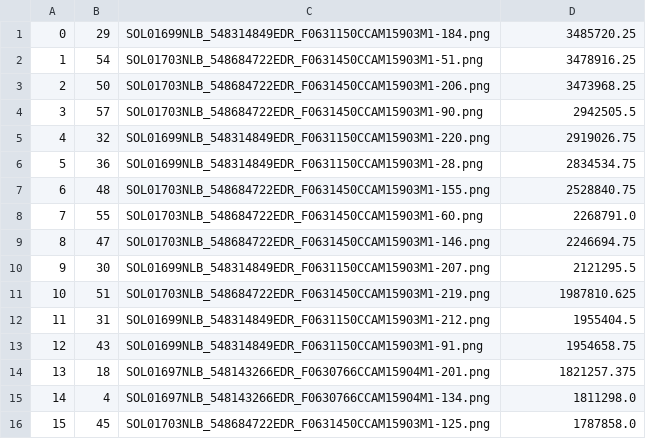
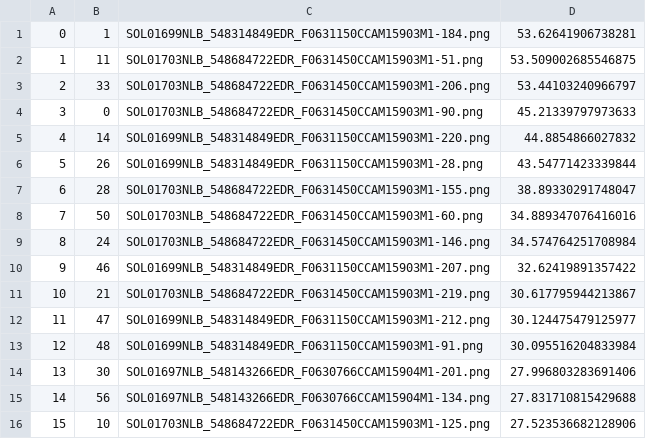
Before and after one commit to nasaharvest/dora, a CSV file: exp/planetary_rover/results/demud-k=5/selections-demud.csv, drawn as a sheet; only a part is shown; the diff covers the shown part only.

```diff
--- a/exp/planetary_rover/results/demud-k=5/selections-demud.csv
+++ b/exp/planetary_rover/results/demud-k=5/selections-demud.csv
@@ -1,16 +1,16 @@
-0, 29, SOL01699NLB_548314849EDR_F0631150CCAM15903M1-184.png, 3485720.25
-1, 54, SOL01703NLB_548684722EDR_F0631450CCAM15903M1-51.png, 3478916.25
-2, 50, SOL01703NLB_548684722EDR_F0631450CCAM15903M1-206.png, 3473968.25
-3, 57, SOL01703NLB_548684722EDR_F0631450CCAM15903M1-90.png, 2942505.5
-4, 32, SOL01699NLB_548314849EDR_F0631150CCAM15903M1-220.png, 2919026.75
-5, 36, SOL01699NLB_548314849EDR_F0631150CCAM15903M1-28.png, 2834534.75
-6, 48, SOL01703NLB_548684722EDR_F0631450CCAM15903M1-155.png, 2528840.75
-7, 55, SOL01703NLB_548684722EDR_F0631450CCAM15903M1-60.png, 2268791.0
-8, 47, SOL01703NLB_548684722EDR_F0631450CCAM15903M1-146.png, 2246694.75
-9, 30, SOL01699NLB_548314849EDR_F0631150CCAM15903M1-207.png, 2121295.5
-10, 51, SOL01703NLB_548684722EDR_F0631450CCAM15903M1-219.png, 1987810.625
-11, 31, SOL01699NLB_548314849EDR_F0631150CCAM15903M1-212.png, 1955404.5
-12, 43, SOL01699NLB_548314849EDR_F0631150CCAM15903M1-91.png, 1954658.75
-13, 18, SOL01697NLB_548143266EDR_F0630766CCAM15904M1-201.png, 1821257.375
-14, 4, SOL01697NLB_548143266EDR_F0630766CCAM15904M1-134.png, 1811298.0
-15, 45, SOL01703NLB_548684722EDR_F0631450CCAM15903M1-125.png, 1787858.0
+0, 1, SOL01699NLB_548314849EDR_F0631150CCAM15903M1-184.png, 53.62641906738281
+1, 11, SOL01703NLB_548684722EDR_F0631450CCAM15903M1-51.png, 53.509002685546875
+2, 33, SOL01703NLB_548684722EDR_F0631450CCAM15903M1-206.png, 53.44103240966797
+3, 0, SOL01703NLB_548684722EDR_F0631450CCAM15903M1-90.png, 45.21339797973633
+4, 14, SOL01699NLB_548314849EDR_F0631150CCAM15903M1-220.png, 44.8854866027832
+5, 26, SOL01699NLB_548314849EDR_F0631150CCAM15903M1-28.png, 43.54771423339844
+6, 28, SOL01703NLB_548684722EDR_F0631450CCAM15903M1-155.png, 38.89330291748047
+7, 50, SOL01703NLB_548684722EDR_F0631450CCAM15903M1-60.png, 34.889347076416016
+8, 24, SOL01703NLB_548684722EDR_F0631450CCAM15903M1-146.png, 34.574764251708984
+9, 46, SOL01699NLB_548314849EDR_F0631150CCAM15903M1-207.png, 32.62419891357422
+10, 21, SOL01703NLB_548684722EDR_F0631450CCAM15903M1-219.png, 30.617795944213867
+11, 47, SOL01699NLB_548314849EDR_F0631150CCAM15903M1-212.png, 30.124475479125977
+12, 48, SOL01699NLB_548314849EDR_F0631150CCAM15903M1-91.png, 30.095516204833984
+13, 30, SOL01697NLB_548143266EDR_F0630766CCAM15904M1-201.png, 27.996803283691406
+14, 56, SOL01697NLB_548143266EDR_F0630766CCAM15904M1-134.png, 27.831710815429688
+15, 10, SOL01703NLB_548684722EDR_F0631450CCAM15903M1-125.png, 27.523536682128906
```
Also changed, not shown: 88 edited cells elsewhere in this file, exp/planetary_rover/results/iforest-n_trees=100/selections-iforest.csv, exp/planetary_rover/results/lrx-inner_window=1-outer_window=5-bands=1/selections-lrx.csv, 18 other files.
